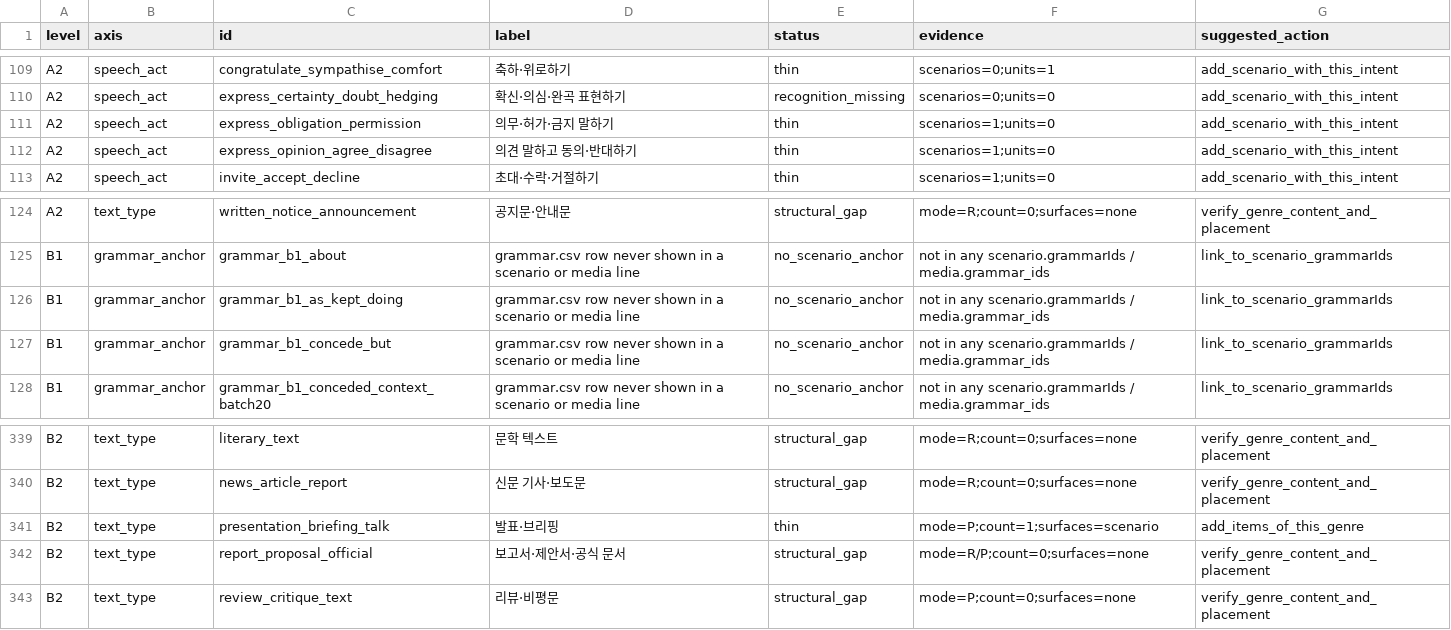
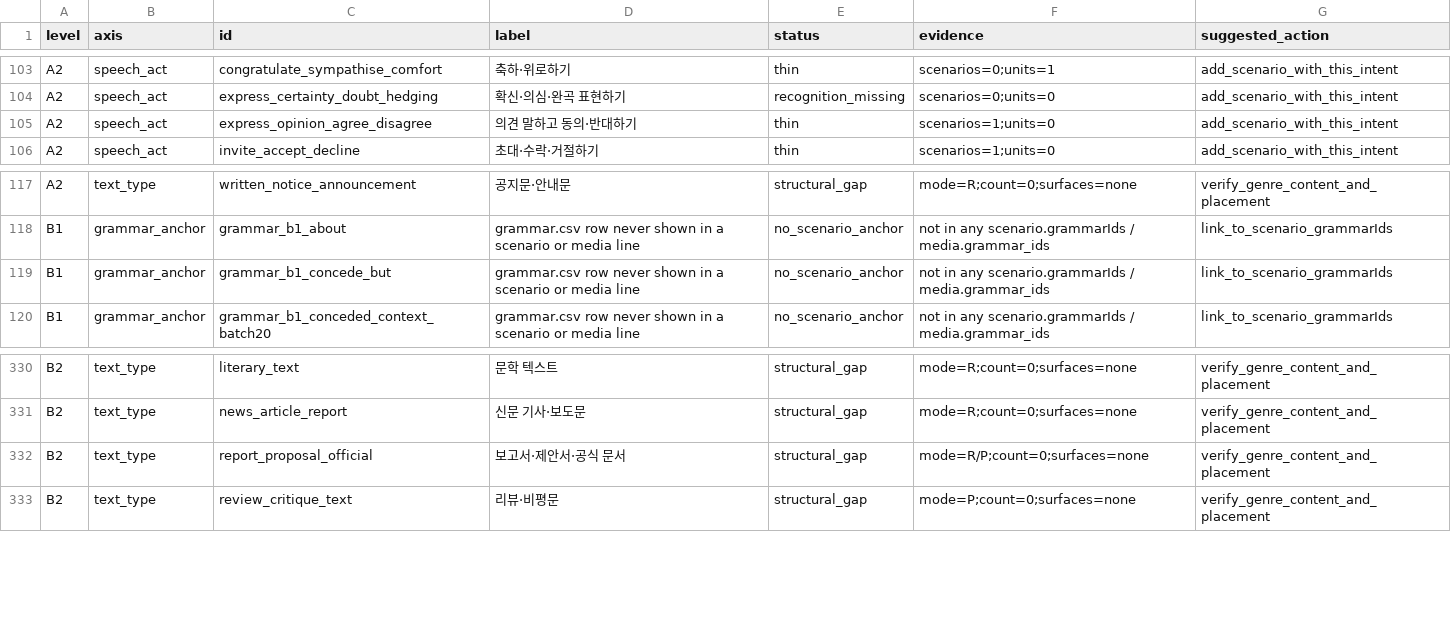
Before and after one commit to Sujin-Arin-DataWorld/ko_lernen_app, a CSV file: tool/curriculum_matrix_gaps.csv, drawn as a sheet; only a part is shown, gaps mark what is left out; the diff covers the shown part only; the diff names each change by its address in the sheet, - before the commit and + after, or states it on an @@ line.

```diff
--- a/tool/curriculum_matrix_gaps.csv
+++ b/tool/curriculum_matrix_gaps.csv
-row 111: A2 | speech_act | express_obligation_permission | 의무·허가·금지 말하기 | thin | scenarios=1;units=0 | add_scenario_with_this_intent
-row 126: B1 | grammar_anchor | grammar_b1_as_kept_doing | grammar.csv row never shown in a scenario or media line | no_scenario_anchor | not in any scenario.grammarIds / media.grammar_ids | link_to_scenario_grammarIds
-row 341: B2 | text_type | presentation_briefing_talk | 발표·브리핑 | thin | mode=P;count=1;surfaces=scenario | add_items_of_this_genre
```
Also changed, not shown: 7 removed rows and 2 edited cells elsewhere in this file, 6 other files.
